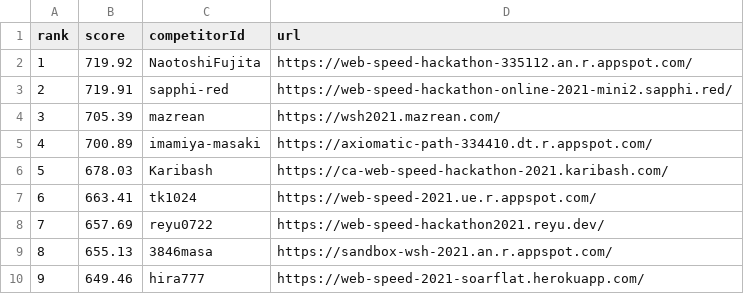
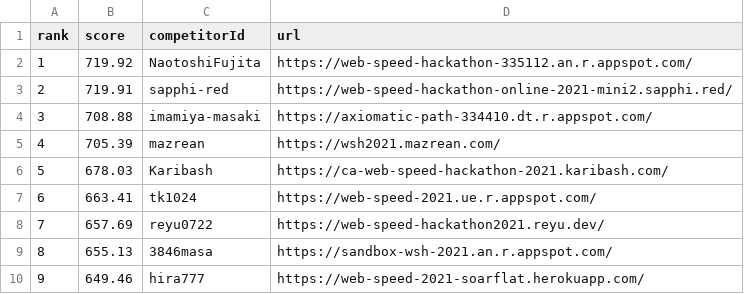
Before and after one commit to CyberAgentHack/web-speed-hackathon-2021-leaderboard, a CSV file: score.csv, drawn as a sheet; only a part is shown; removed rows and columns are numbered as before the commit, all else as after; the diff names each change by its address in the sheet, - before the commit and + after, or states it on an @@ line.

```diff
--- a/score.csv
+++ b/score.csv
+row 4: 3 | 708.88 | imamiya-masaki | https://axiomatic-path-334410.dt.r.appspot.com/
@@ column A (rank) renumbered in row 5 @@
-row 5: 4 | 700.89 | imamiya-masaki | https://axiomatic-path-334410.dt.r.appspot.com/
```
Also changed, not shown: 1 other file.
